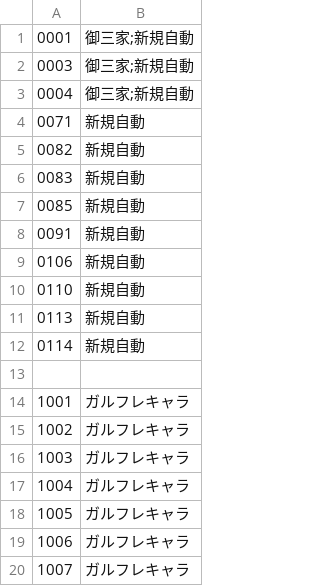
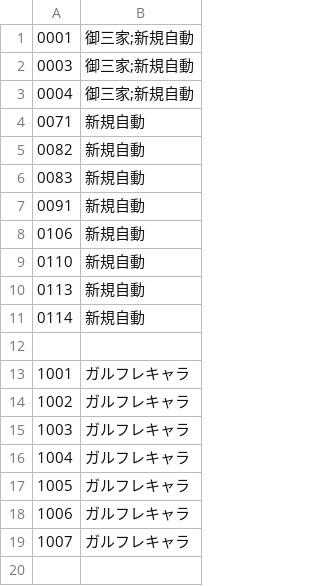
Before and after one commit to gusshi1106/wp-request, a CSV file: CategoryMap.csv, drawn as a sheet; the diff names each change by its address in the sheet, - before the commit and + after, or states it on an @@ line.

Commit message:
Update CategoryMap.csv

```diff
--- a/CategoryMap.csv
+++ b/CategoryMap.csv
-row 7: 0085 | 新規自動
```
